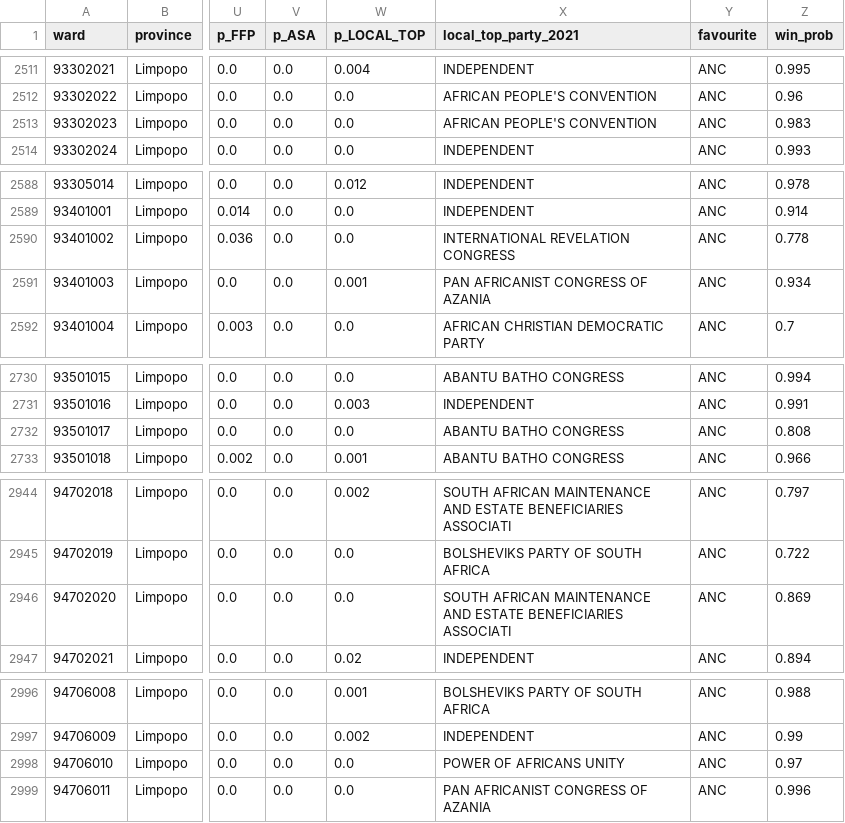
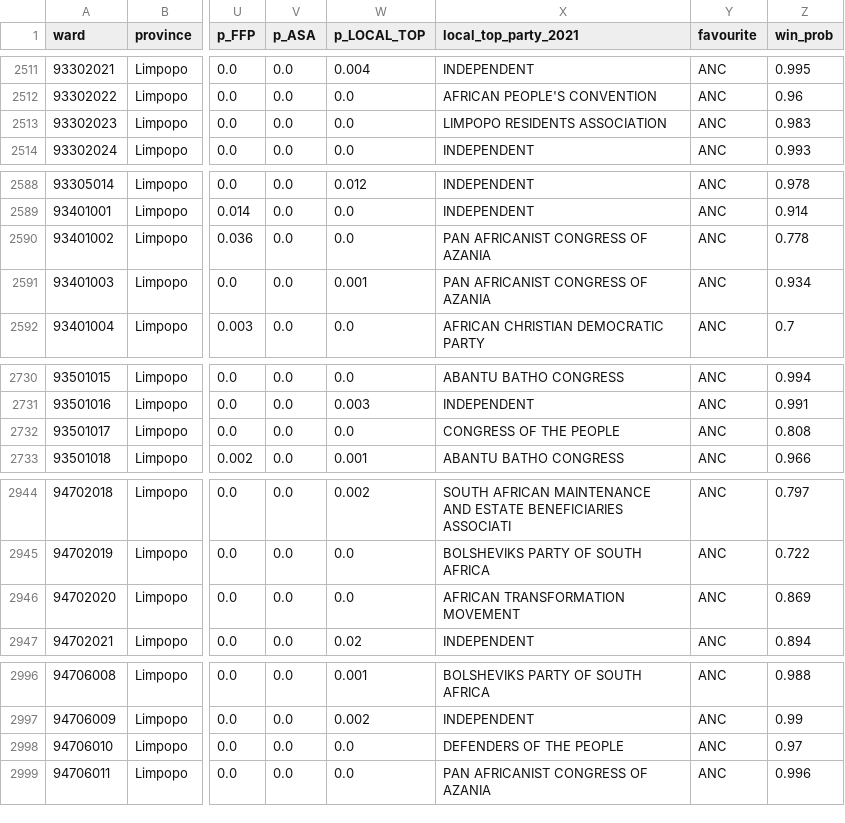
Before and after one commit to gavacharles/lge2026-ward-forecast, a CSV file: outputs/ward_forecast_2026.csv, drawn as a sheet; only a part is shown, gaps mark what is left out; the diff covers the shown part only; the diff names each change by its address in the sheet, - before the commit and + after, or states it on an @@ line.

```diff
--- a/outputs/ward_forecast_2026.csv
+++ b/outputs/ward_forecast_2026.csv
-X2513 (local_top_party_2021): AFRICAN PEOPLE'S CONVENTION
+X2513 (local_top_party_2021): LIMPOPO RESIDENTS ASSOCIATION
-X2590 (local_top_party_2021): INTERNATIONAL REVELATION CONGRESS
+X2590 (local_top_party_2021): PAN AFRICANIST CONGRESS OF AZANIA
-X2732 (local_top_party_2021): ABANTU BATHO CONGRESS
+X2732 (local_top_party_2021): CONGRESS OF THE PEOPLE
-X2946 (local_top_party_2021): SOUTH AFRICAN MAINTENANCE AND ESTATE BENEFICIARIES ASSOCIATI
+X2946 (local_top_party_2021): AFRICAN TRANSFORMATION MOVEMENT
-X2998 (local_top_party_2021): POWER OF AFRICANS UNITY
+X2998 (local_top_party_2021): DEFENDERS OF THE PEOPLE
```
Also changed, not shown: 13 edited cells elsewhere in this file, outputs/ward_forecast_2026_poll_scenario.csv, 4 other files.
